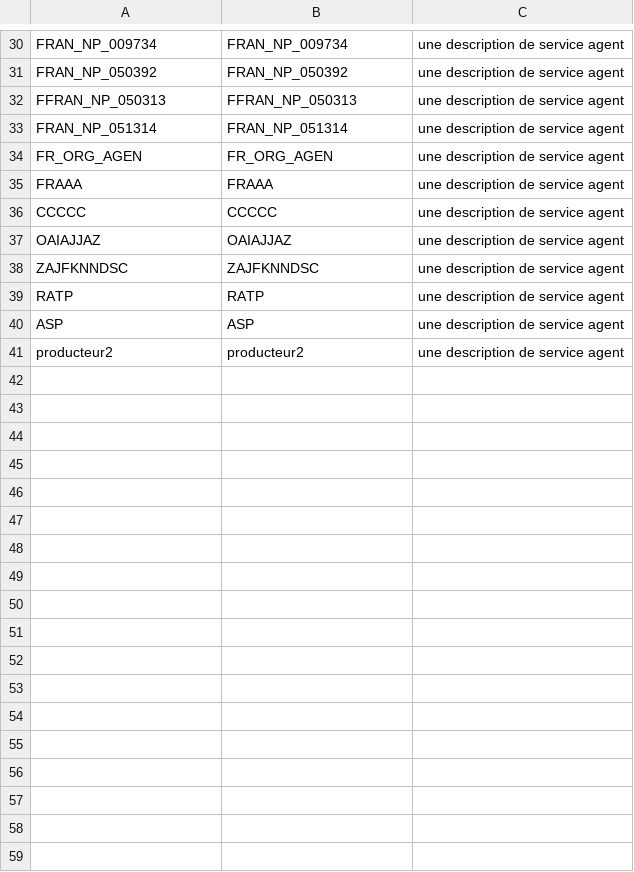
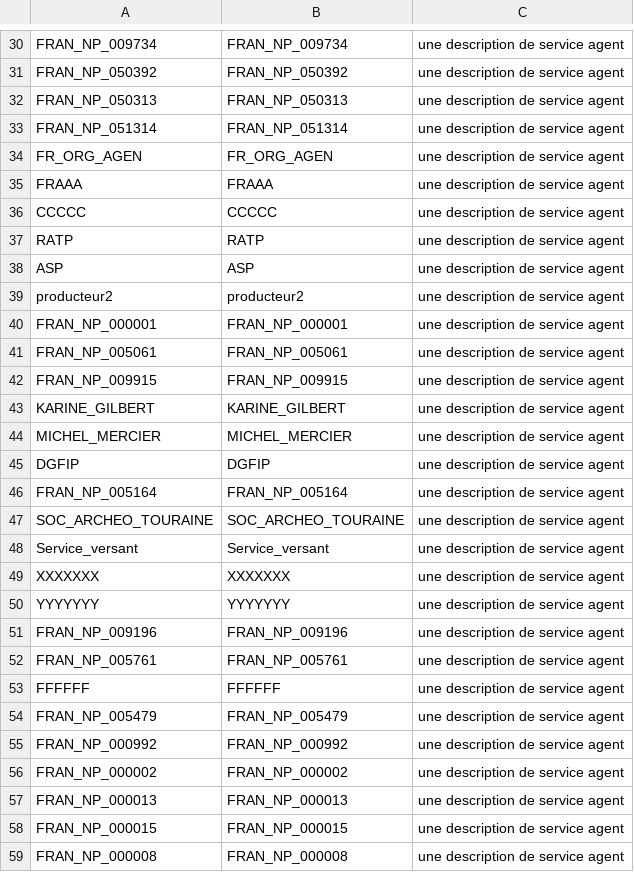
Before and after one commit to ProgrammeVitam/vitam-itests, a CSV file: data/agencies/agencies_init.csv, drawn as a sheet; only a part is shown, gaps mark what is left out; the diff covers the shown part only.

Commit message:
task_3412_add_new_agencies

```diff
--- a/data/agencies/agencies_init.csv
+++ b/data/agencies/agencies_init.csv
@@ -31,3 +31,3 @@ FRAN_NP_009734,FRAN_NP_009734,une description de service agent
 FRAN_NP_050392,FRAN_NP_050392,une description de service agent
-FFRAN_NP_050313,FFRAN_NP_050313,une description de service agent
+FRAN_NP_050313,FRAN_NP_050313,une description de service agent
 FRAN_NP_051314,FRAN_NP_051314,une description de service agent
@@ -36,4 +36,2 @@ FRAAA,FRAAA,une description de service agent
 CCCCC,CCCCC,une description de service agent
-OAIAJJAZ,OAIAJJAZ,une description de service agent
-ZAJFKNNDSC,ZAJFKNNDSC,une description de service agent
 RATP,RATP,une description de service agent
@@ -41 +39,21 @@ ASP,ASP,une description de service agent
 producteur2,producteur2,une description de service agent
+FRAN_NP_000001,FRAN_NP_000001,une description de service agent
+FRAN_NP_005061,FRAN_NP_005061,une description de service agent
+FRAN_NP_009915,FRAN_NP_009915,une description de service agent
+KARINE_GILBERT,KARINE_GILBERT,une description de service agent
+MICHEL_MERCIER,MICHEL_MERCIER,une description de service agent
+DGFIP,DGFIP,une description de service agent
+FRAN_NP_005164,FRAN_NP_005164,une description de service agent
+SOC_ARCHEO_TOURAINE,SOC_ARCHEO_TOURAINE,une description de service agent
+Service_versant,Service_versant,une description de service agent
+XXXXXXX,XXXXXXX,une description de service agent
+YYYYYYY,YYYYYYY,une description de service agent
+FRAN_NP_009196,FRAN_NP_009196,une description de service agent
+FRAN_NP_005761,FRAN_NP_005761,une description de service agent
+FFFFFF,FFFFFF,une description de service agent
+FRAN_NP_005479,FRAN_NP_005479,une description de service agent
+FRAN_NP_000992,FRAN_NP_000992,une description de service agent
+FRAN_NP_000002,FRAN_NP_000002,une description de service agent
+FRAN_NP_000013,FRAN_NP_000013,une description de service agent
+FRAN_NP_000015,FRAN_NP_000015,une description de service agent
+FRAN_NP_000008,FRAN_NP_000008,une description de service agent
```
Also changed, not shown: 10 added rows elsewhere in this file.
